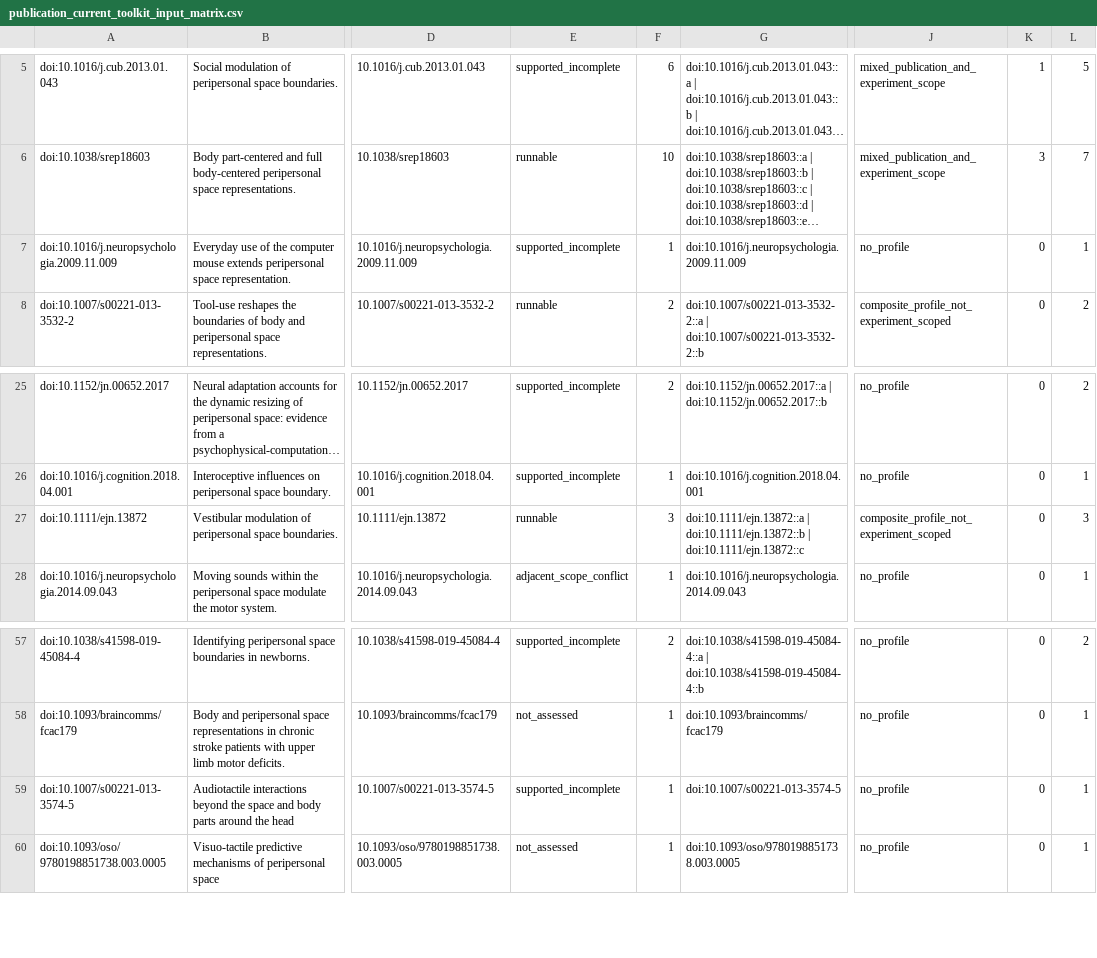
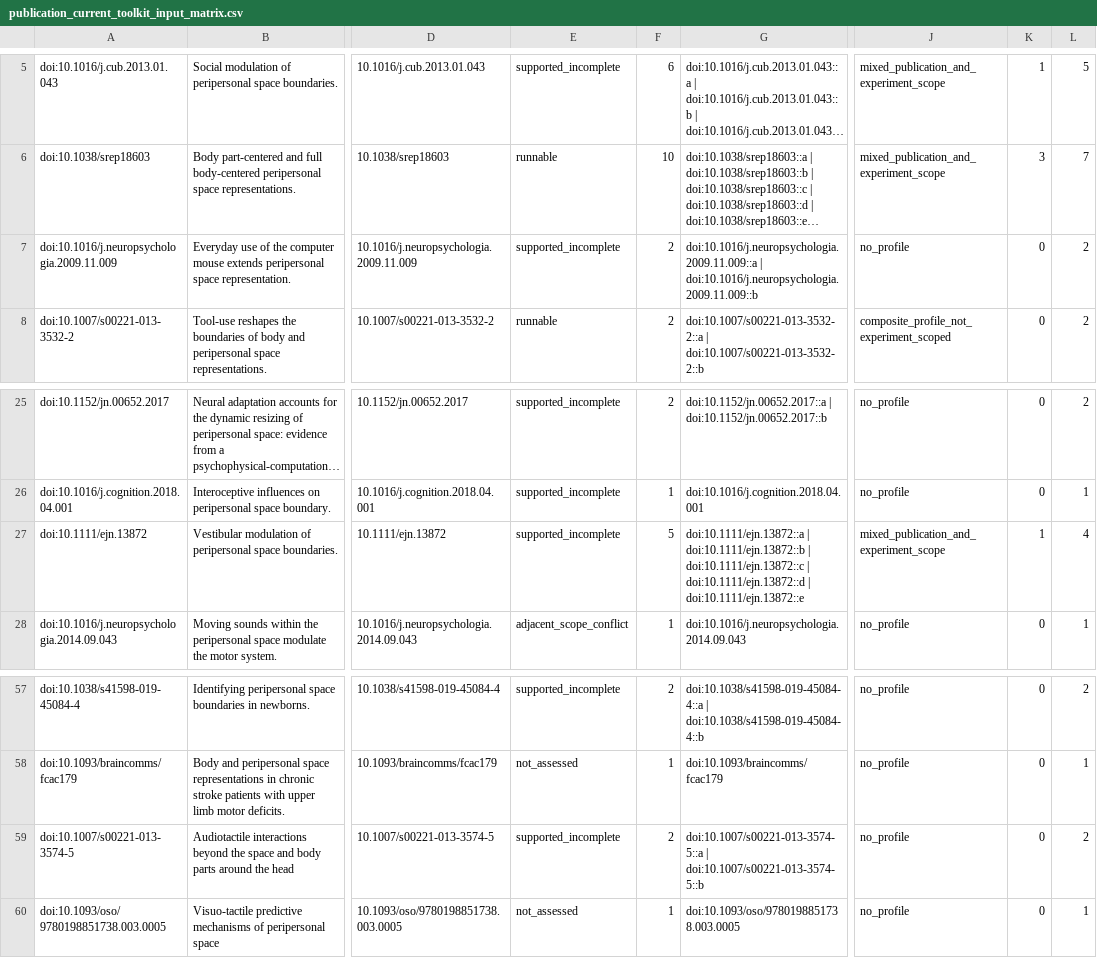
Before and after one commit to GeorgeFejer91/pps-kit, a CSV file: For-AI/research/literature/audiotactile-paper-metadata-audit/publication-parameter-matrix/publication_current_toolkit_input_matrix.csv, drawn as a sheet; only a part is shown, gaps mark what is left out; long unchanged cells end in …; the diff names each change by its address in the sheet, - before the commit and + after, or states it on an @@ line.

```diff
--- a/For-AI/research/literature/audiotactile-paper-metadata-audit/publication-parameter-matrix/publication_current_toolkit_input_matrix.csv
+++ b/For-AI/research/literature/audiotactile-paper-metadata-audit/publication-parameter-matrix/publication_current_toolkit_input_matrix.csv
-F7: 1
+F7: 2
-G7: doi:10.1016/j.neuropsychologia.2009.11.009
+G7: doi:10.1016/j.neuropsychologia.2009.11.009::a | doi:10.1016/j.neuropsychologia.2009.11.009::b
-L7: 1
+L7: 2
-E27: runnable
+E27: supported_incomplete
-F27: 3
+F27: 5
-G27: …| doi:10.1111/ejn.13872::c
+G27: …| doi:10.1111/ejn.13872::c | doi:10.1111/ejn.13872::d | doi:10.1111/ejn.13872::e
-J27: composite_profile_not_experiment_scoped
+J27: mixed_publication_and_experiment_scope
-K27: 0
+K27: 1
-L27: 3
+L27: 4
-F59: 1
+F59: 2
-G59: doi:10.1007/s00221-013-3574-5
+G59: doi:10.1007/s00221-013-3574-5::a | doi:10.1007/s00221-013-3574-5::b
-L59: 1
+L59: 2
```
Also changed, not shown: For-AI/research/literature/audiotactile-paper-metadata-audit/publication-parameter-matrix/parsimonious_contract_summary.csv, For-AI/research/literature/audiotactile-paper-metadata-audit/publication-parameter-matrix/publication_current_toolkit_input_values.csv, 41 other files.
